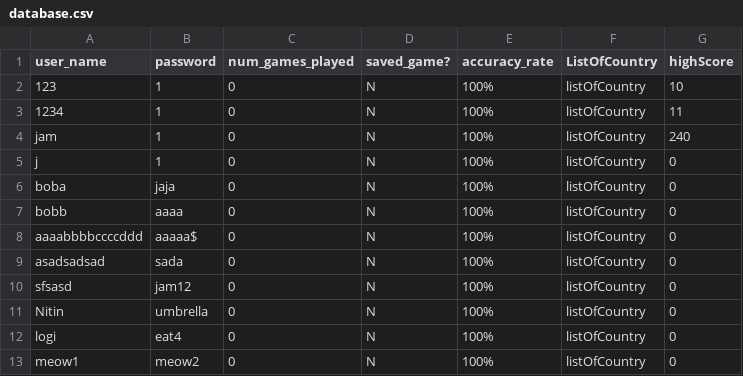
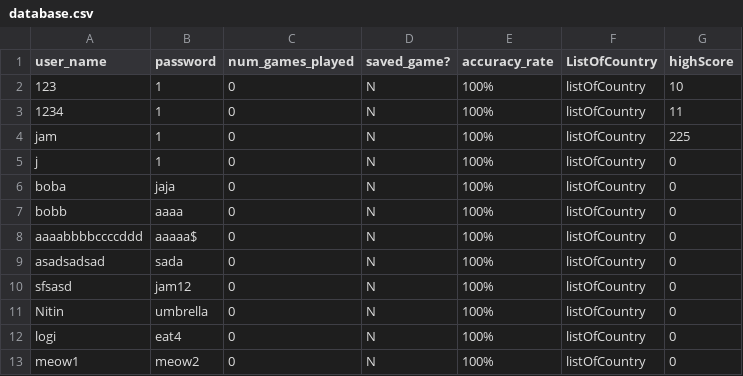
Before and after one commit to NitinVett/GeoEdu, a CSV file: Database/database.csv, drawn as a sheet.

```diff
--- a/Database/database.csv
+++ b/Database/database.csv
@@ -3,3 +3,3 @@
 "1234","1","0","N","100%","listOfCountry","11"
-"jam","1","0","N","100%","listOfCountry","240"
+"jam","1","0","N","100%","listOfCountry","225"
 "j","1","0","N","100%","listOfCountry","0"
```
Also changed, not shown: 3 other files.
